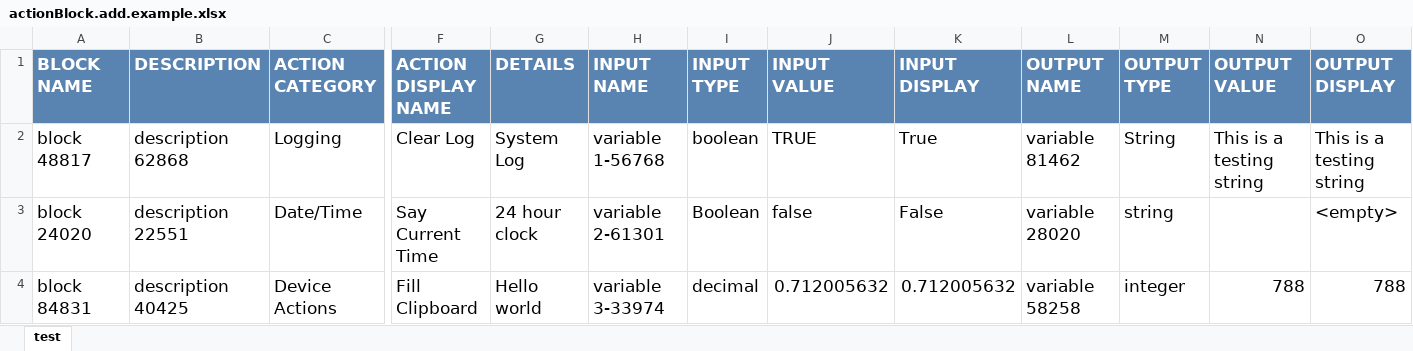
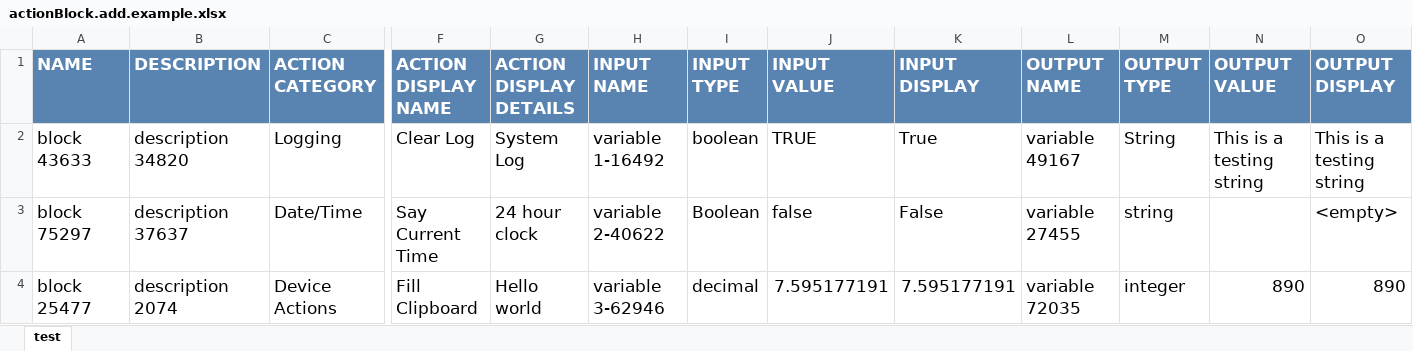
Before and after one commit to quandangv/MacroDroidTesting, an Excel workbook: features/actionBlock.add.example.xlsx, sheet test, drawn as a sheet; only a part is shown, gaps mark what is left out; values as stored, in another font and other column widths than the file's, no borders; the diff names each change by its address in the sheet, - before the commit and + after, or states it on an @@ line.

```diff
--- a/features/actionBlock.add.example.xlsx (sheet test)
+++ b/features/actionBlock.add.example.xlsx (sheet test)
-A1: BLOCK NAME
+A1: NAME
-G1: DETAILS
+G1: ACTION DISPLAY DETAILS
-A2 (NAME): block 48817
+A2 (NAME): block 43633
-B2 (DESCRIPTION): description 62868
+B2 (DESCRIPTION): description 34820
-H2 (INPUT NAME): variable 1-56768
+H2 (INPUT NAME): variable 1-16492
-L2 (OUTPUT NAME): variable 81462
+L2 (OUTPUT NAME): variable 49167
-A3 (NAME): block 24020
+A3 (NAME): block 75297
-B3 (DESCRIPTION): description 22551
+B3 (DESCRIPTION): description 37637
-H3 (INPUT NAME): variable 2-61301
+H3 (INPUT NAME): variable 2-40622
-L3 (OUTPUT NAME): variable 28020
+L3 (OUTPUT NAME): variable 27455
-A4 (NAME): block 84831
+A4 (NAME): block 25477
-B4 (DESCRIPTION): description 40425
+B4 (DESCRIPTION): description 2074
-H4 (INPUT NAME): variable 3-33974
+H4 (INPUT NAME): variable 3-62946
-J4 (INPUT VALUE): 0.712005632
+J4 (INPUT VALUE): 7.595177191
-K4 (INPUT DISPLAY): 0.712005632
+K4 (INPUT DISPLAY): 7.595177191
-L4 (OUTPUT NAME): variable 58258
+L4 (OUTPUT NAME): variable 72035
-N4 (OUTPUT VALUE): 788
+N4 (OUTPUT VALUE): 890
-O4 (OUTPUT DISPLAY): 788
+O4 (OUTPUT DISPLAY): 890
```
Also changed, not shown: 27 other files.
